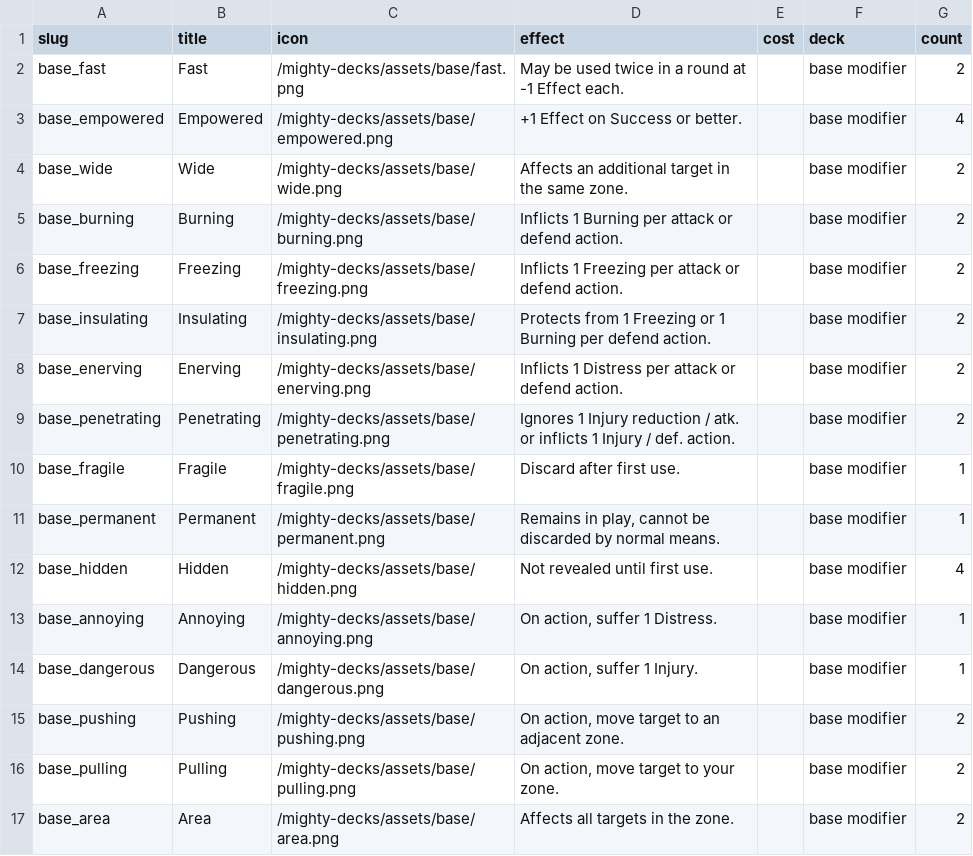
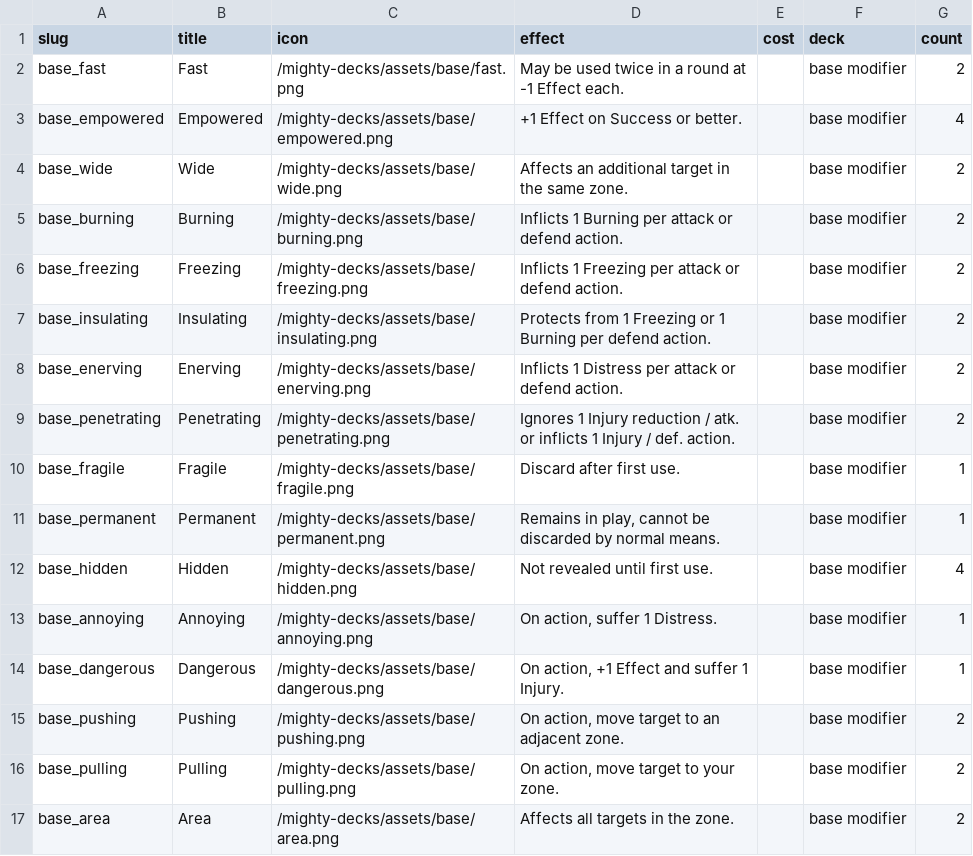
Before and after one commit to tomasreichmann/board-game-prototypes, a CSV file: src/prototypes/kick-ass-cards/data/asset-modifiers-en.csv, drawn as a sheet.

Commit message:
MD Layered card updates

```diff
--- a/src/prototypes/kick-ass-cards/data/asset-modifiers-en.csv
+++ b/src/prototypes/kick-ass-cards/data/asset-modifiers-en.csv
@@ -13,3 +13,3 @@
 "base_annoying","Annoying","/mighty-decks/assets/base/annoying.png","On action, suffer 1 Distress.","","base modifier","1"
-"base_dangerous","Dangerous","/mighty-decks/assets/base/dangerous.png","On action, suffer 1 Injury.","","base modifier","1"
+"base_dangerous","Dangerous","/mighty-decks/assets/base/dangerous.png","On action, +1 Effect and suffer 1 Injury.","","base modifier","1"
 "base_pushing","Pushing","/mighty-decks/assets/base/pushing.png","On action, move target to an adjacent zone.","","base modifier","2"
```
Also changed, not shown: 3 other files.
